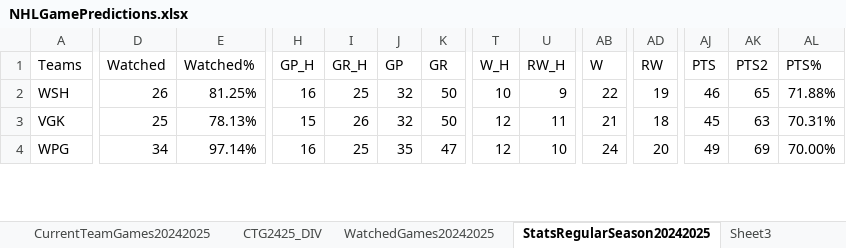
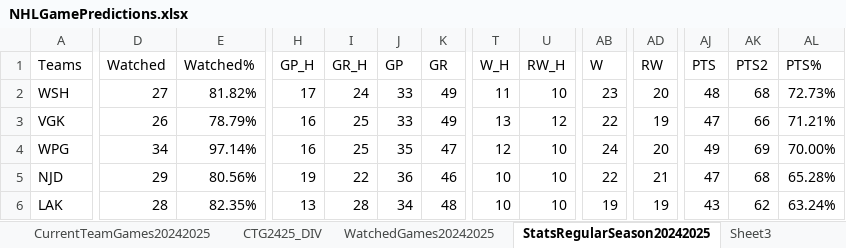
Before and after one commit to abriggs914/Coding_Practice, an Excel workbook: Python/Jerseys/NHLGamePredictions.xlsx, sheet StatsRegularSeason20242025, drawn as a sheet; only a part is shown, gaps mark what is left out; values as stored, in another font and other column widths than the file's, no borders; conditional formats and table styles not drawn; rows hold the shown columns only; the diff covers the shown part only; the diff names each change by its address in the sheet, - before the commit and + after, or states it on an @@ line.

```diff
--- a/Python/Jerseys/NHLGamePredictions.xlsx (sheet StatsRegularSeason20242025)
+++ b/Python/Jerseys/NHLGamePredictions.xlsx (sheet StatsRegularSeason20242025)
-D2 (Watched): 26
+D2 (Watched): 27
-E2 (Watched%): 81.25%
+E2 (Watched%): 81.82%
-H2 (GP_H): 16
+H2 (GP_H): 17
-I2 (GR_H): 25
+I2 (GR_H): 24
-J2:J3 (GP): 32
+J2:J3 (GP): 33
-K2:K3 (GR): 50
+K2:K3 (GR): 49
-T2 (W_H): 10
+T2 (W_H): 11
-U2 (RW_H): 9
+U2 (RW_H): 10
-AB2 (W): 22
+AB2 (W): 23
-AD2 (RW): 19
+AD2 (RW): 20
-AJ2 (PTS): 46
+AJ2 (PTS): 48
-AK2 (PTS2): 65
+AK2 (PTS2): 68
-AL2 (PTS%): 71.88%
+AL2 (PTS%): 72.73%
-D3 (Watched): 25
+D3 (Watched): 26
-E3 (Watched%): 78.13%
+E3 (Watched%): 78.79%
-H3 (GP_H): 15
+H3 (GP_H): 16
-I3 (GR_H): 26
+I3 (GR_H): 25
-T3 (W_H): 12
+T3 (W_H): 13
-U3 (RW_H): 11
+U3 (RW_H): 12
-AB3 (W): 21
+AB3 (W): 22
-AD3 (RW): 18
+AD3 (RW): 19
-AJ3 (PTS): 45
+AJ3 (PTS): 47
-AK3 (PTS2): 63
+AK3 (PTS2): 66
-AL3 (PTS%): 70.31%
+AL3 (PTS%): 71.21%
+row 5: NJD | 29 | 80.56% | 19 | 22 | 36 | 46 | 10 | 10 | 22 | 21 | 47 | 68 | 65.28%
+row 6: LAK | 28 | 82.35% | 13 | 28 | 34 | 48 | 10 | 10 | 19 | 19 | 43 | 62 | 63.24%
```
Also changed, not shown: 3 added rows, 5 removed rows, 3 moved rows and 334 edited cells elsewhere in this sheet, sheet Sheet2, sheet Sheet1, sheet DataRegularSeason20242025, sheet CTG2425_DIV, sheet CurrentTeamGames20242025, sheet WatchedGames20242025, formulas that keep their value, charts or pictures, 1 other file.
